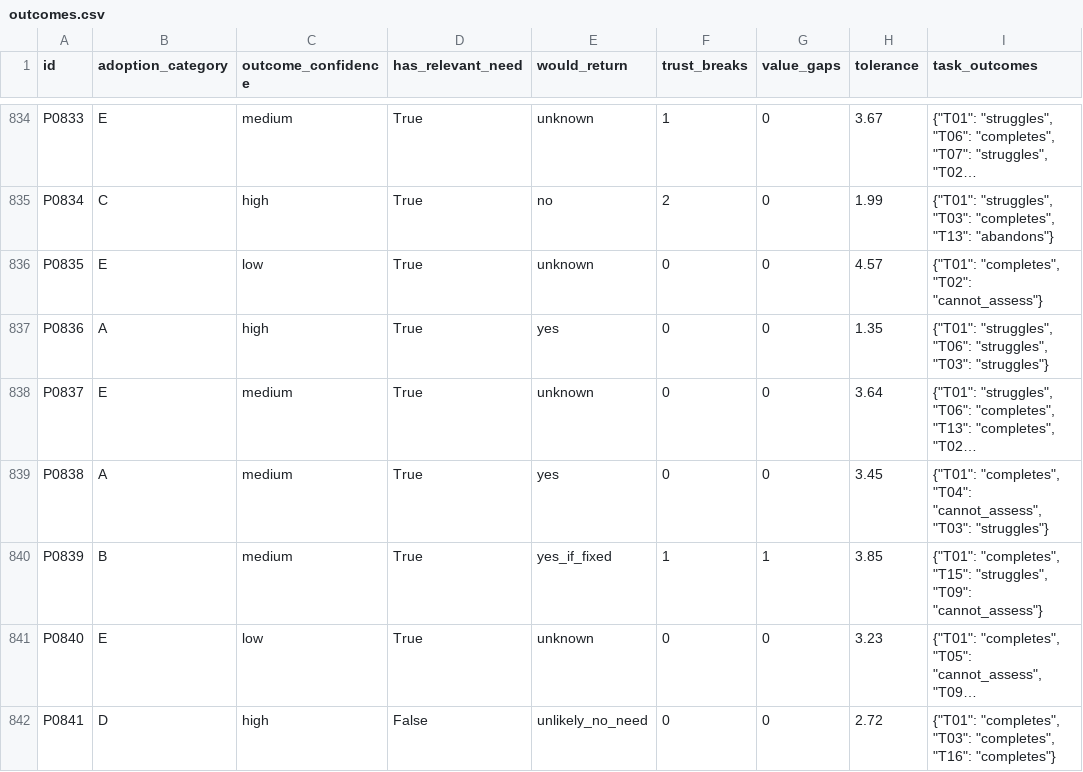
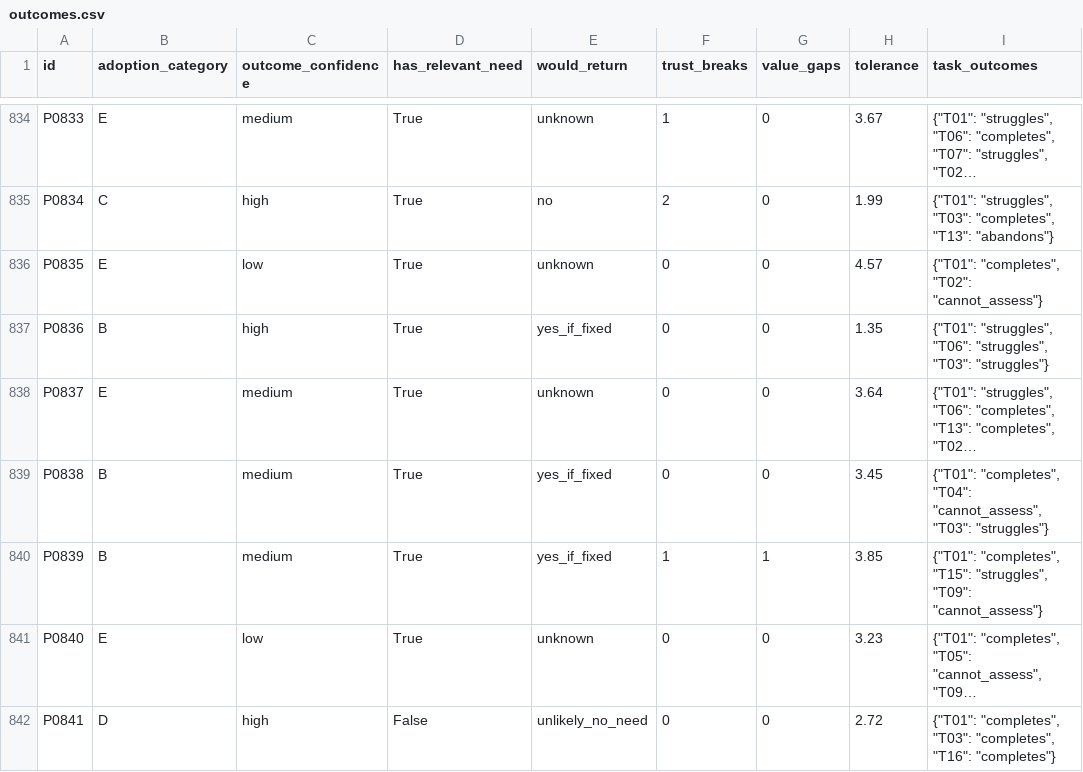
Before and after one commit to salayimuhamad-gif/salayi, a CSV file: docs/audits/andaz-synthetic-panel-2026-11/panel/outcomes.csv, drawn as a sheet; only a part is shown, gaps mark what is left out; long unchanged cells end in …; the diff covers the shown part only; the diff names each change by its address in the sheet, - before the commit and + after, or states it on an @@ line.

```diff
--- a/docs/audits/andaz-synthetic-panel-2026-11/panel/outcomes.csv
+++ b/docs/audits/andaz-synthetic-panel-2026-11/panel/outcomes.csv
-B837 (adoption_category): A
+B837 (adoption_category): B
-E837 (would_return): yes
+E837 (would_return): yes_if_fixed
-B839 (adoption_category): A
+B839 (adoption_category): B
-E839 (would_return): yes
+E839 (would_return): yes_if_fixed
```
Also changed, not shown: 170 edited cells elsewhere in this file, docs/audits/andaz-synthetic-panel-2026-11/panel/reconciliation.csv, 16 other files.
